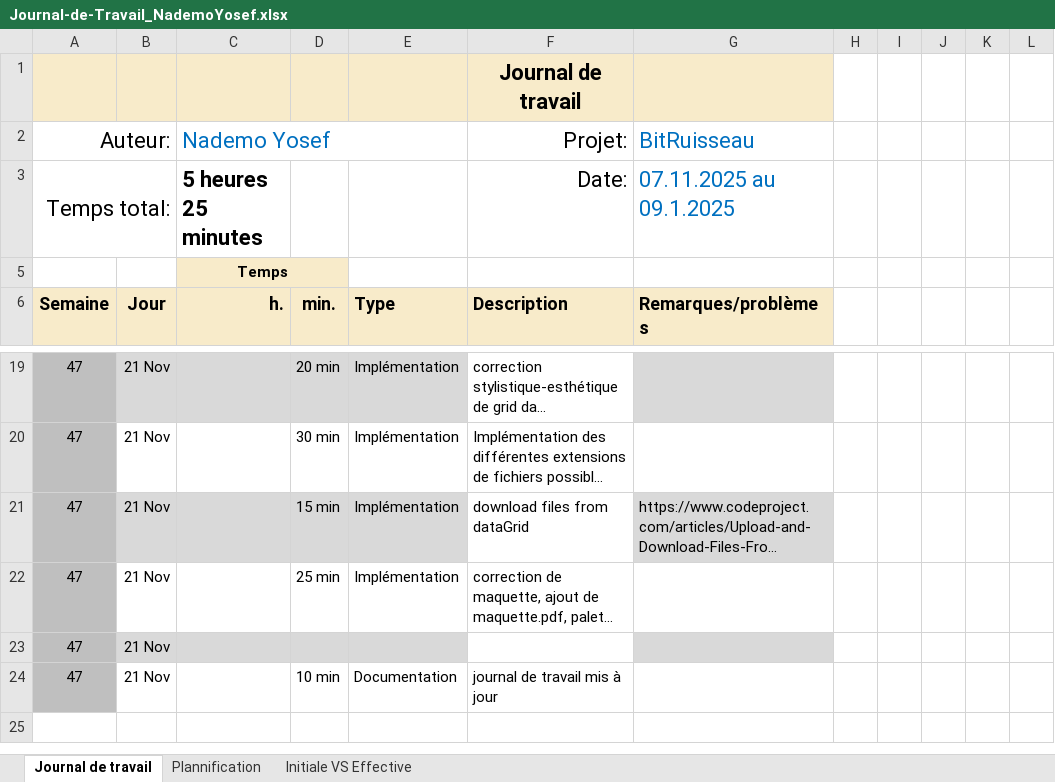
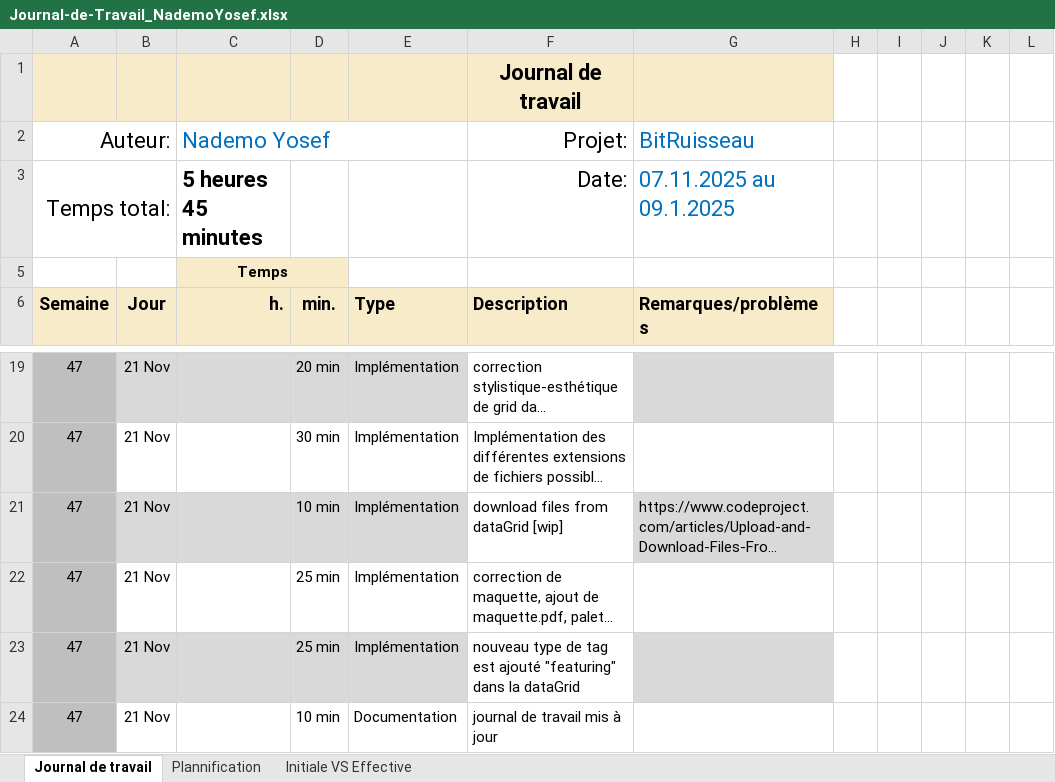
Before and after one commit to Josefnademo/BitTorrentMusic, an Excel workbook: doc/Journal-de-Travail_NademoYosef.xlsx, sheet Journal de travail, drawn as a sheet; only a part is shown, gaps mark what is left out; long unchanged cells end in …; values as stored, in another font and other column widths than the file's, no borders; conditional formats and table styles not drawn; the diff names each change by its address in the sheet, - before the commit and + after, or states it on an @@ line.

Commit message:
feat(type tag est ajouté "featuring"), chore(JDT)
(nouveau type de tag est ajouté "featuring" dans la dataGrid), journal de travail mis à jour

```diff
--- a/doc/Journal-de-Travail_NademoYosef.xlsx (sheet Journal de travail)
+++ b/doc/Journal-de-Travail_NademoYosef.xlsx (sheet Journal de travail)
-C3 (Nademo Yosef): 5 heures 25 minutes
+C3 (Nademo Yosef): 5 heures 45 minutes
-D21: 15 min
+D21: 10 min
-F21 (Projet:): download files from dataGrid
+F21 (Projet:): download files from dataGrid [wip]
-D23: (empty)
+D23: 25 min
-E23: (empty)
+E23: Implémentation
-F23 (Projet:): (empty)
+F23 (Projet:): nouveau type de tag est ajouté "featuring" dans la dataGrid
```
Also changed, not shown: sheet Plannification, hidden cells, charts or pictures, 3 other files.
